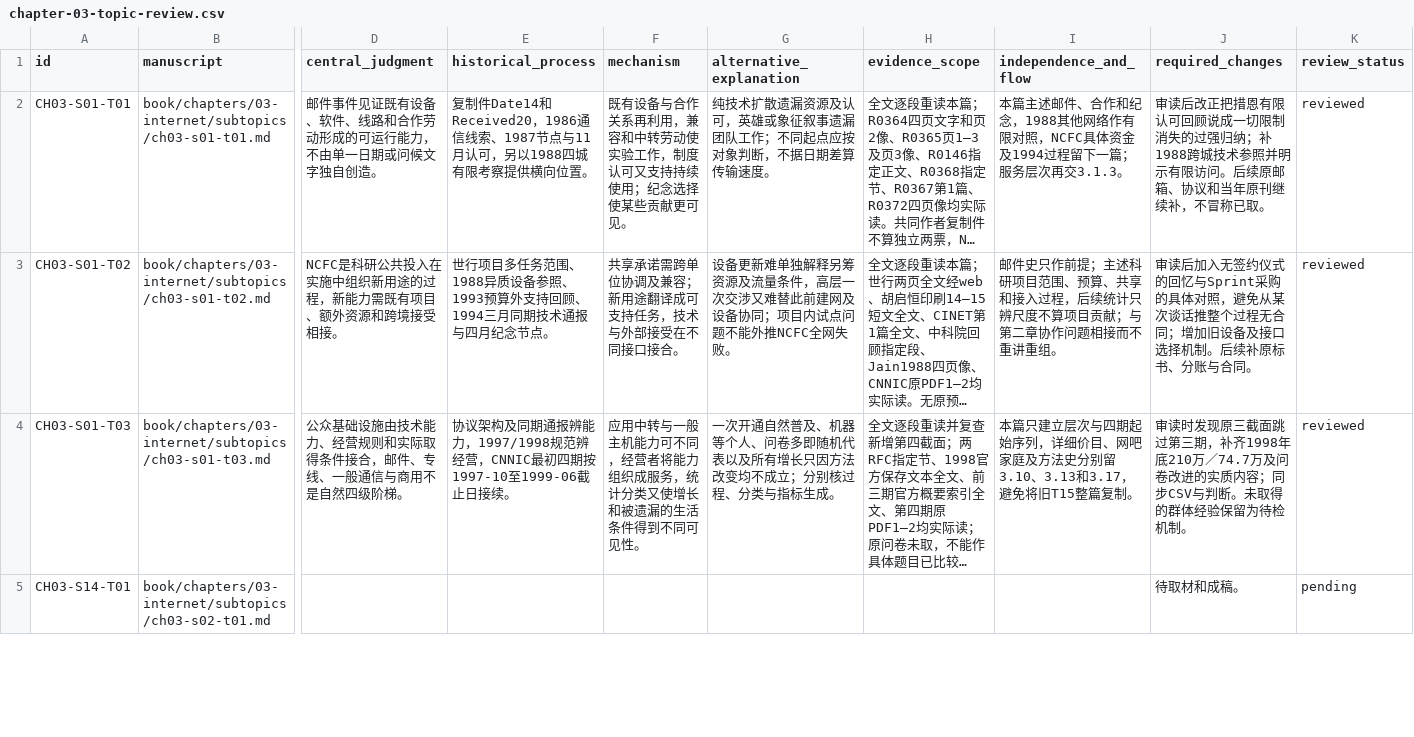
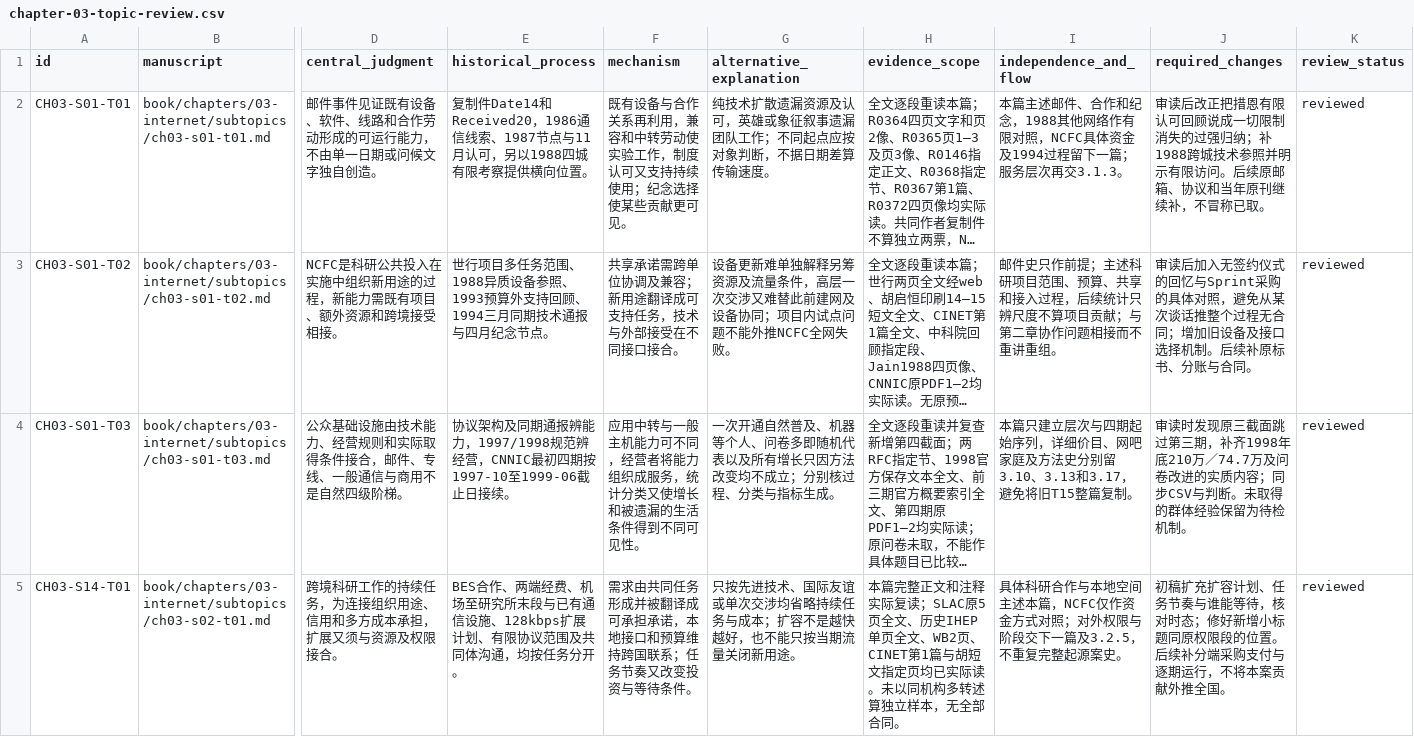
Before and after one commit to pty819/order-of-connectivity, a CSV file: research/chapter-03-topic-review.csv, drawn as a sheet; only a part is shown, gaps mark what is left out; long unchanged cells end in …; the diff covers the shown part only; the diff names each change by its address in the sheet, - before the commit and + after, or states it on an @@ line.

```diff
--- a/research/chapter-03-topic-review.csv
+++ b/research/chapter-03-topic-review.csv
-D5 (central_judgment): (empty)
+D5 (central_judgment): 跨境科研工作的持续任务，为连接组织用途、信用和多方成本承担，扩展又须与资源及权限接合。
-E5 (historical_process): (empty)
+E5 (historical_process): BES合作、两端经费、机场至研究所末段与已有通信设施、128kbps扩展计划、有限协议范围及共同体沟通，均按任务分开。
-F5 (mechanism): (empty)
+F5 (mechanism): 需求由共同任务形成并被翻译成可承担承诺，本地接口和预算维持跨国联系；任务节奏又改变投资与等待条件。
-G5 (alternative_explanation): (empty)
+G5 (alternative_explanation): 只按先进技术、国际友谊或单次交涉均省略持续任务与成本；扩容不是越快越好，也不能只按当期流量关闭新用途。
-H5 (evidence_scope): (empty)
+H5 (evidence_scope): 本篇完整正文和注释实际复读；SLAC原5页全文、历史IHEP单页全文、WB2页、CINET第1篇与胡短文指定页均已实际读。未以同机构多转述算独立样本，无全部合同。
-I5 (independence_and_flow): (empty)
+I5 (independence_and_flow): 具体科研合作与本地空间主述本篇，NCFC仅作资金方式对照；对外权限与阶段交下一篇及3.2.5，不重复完整起源案史。
-J5 (required_changes): 待取材和成稿。
+J5 (required_changes): 初稿扩充扩容计划、任务节奏与谁能等待，核对时态；修好新增小标题同原权限段的位置。后续补分端采购支付与逐期运行，不将本案贡献外推全国。
-K5 (review_status): pending
+K5 (review_status): reviewed
```
Also changed, not shown: 32 edited cells elsewhere in this file, research/chapter-03-evidence-bundles.csv, research/chapter-03-subtopics.csv, 19 other files.
